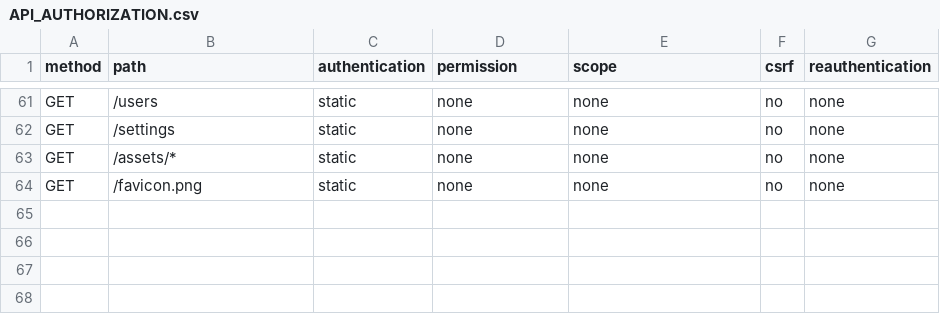
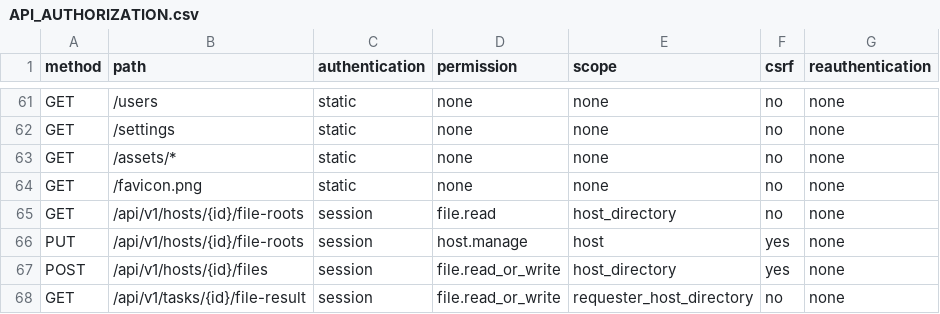
Before and after one commit to sudatti624/AmuOS, a CSV file: docs/API_AUTHORIZATION.csv, drawn as a sheet; only a part is shown, gaps mark what is left out; the diff names each change by its address in the sheet, - before the commit and + after, or states it on an @@ line.

Commit message:
feat: deliver authorized file tasks through the agent

```diff
--- a/docs/API_AUTHORIZATION.csv
+++ b/docs/API_AUTHORIZATION.csv
+row 65: GET | /api/v1/hosts/{id}/file-roots | session | file.read | host_directory | no | none
+row 66: PUT | /api/v1/hosts/{id}/file-roots | session | host.manage | host | yes | none
+row 67: POST | /api/v1/hosts/{id}/files | session | file.read_or_write | host_directory | yes | none
+row 68: GET | /api/v1/tasks/{id}/file-result | session | file.read_or_write | requester_host_directory | no | none
```
Also changed, not shown: 23 other files.
